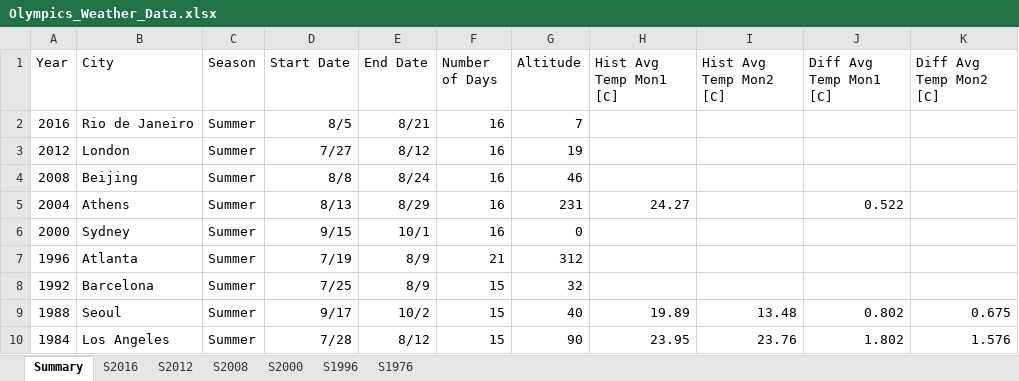
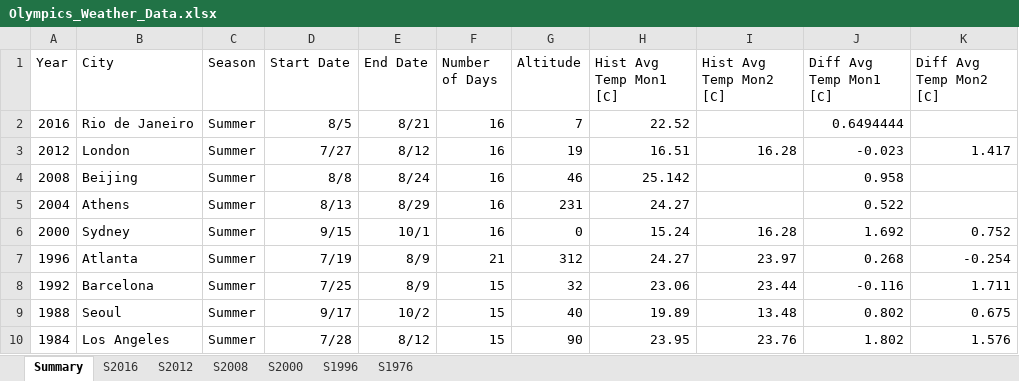
Before and after one commit to samano21/DSFinalProject, an Excel workbook: Olympics_Weather_Data.xlsx, sheet Summary, drawn as a sheet; only a part is shown; values as stored, in another font and other column widths than the file's, no borders; the diff names each change by its address in the sheet, - before the commit and + after, or states it on an @@ line.

Commit message:
adding new file

```diff
--- a/Olympics_Weather_Data.xlsx (sheet Summary)
+++ b/Olympics_Weather_Data.xlsx (sheet Summary)
-H2 (Hist Avg Temp Mon1 [C]): (empty)
+H2 (Hist Avg Temp Mon1 [C]): 22.52
-J2 (Diff Avg Temp Mon1 [C]): (empty)
+J2 (Diff Avg Temp Mon1 [C]): 0.6494444
-H3 (Hist Avg Temp Mon1 [C]): (empty)
+H3 (Hist Avg Temp Mon1 [C]): 16.51
-I3 (Hist Avg Temp Mon2 [C]): (empty)
+I3 (Hist Avg Temp Mon2 [C]): 16.28
-J3 (Diff Avg Temp Mon1 [C]): (empty)
+J3 (Diff Avg Temp Mon1 [C]): -0.023
-K3 (Diff Avg Temp Mon2 [C]): (empty)
+K3 (Diff Avg Temp Mon2 [C]): 1.417
-H4 (Hist Avg Temp Mon1 [C]): (empty)
+H4 (Hist Avg Temp Mon1 [C]): 25.142
-J4 (Diff Avg Temp Mon1 [C]): (empty)
+J4 (Diff Avg Temp Mon1 [C]): 0.958
-H6 (Hist Avg Temp Mon1 [C]): (empty)
+H6 (Hist Avg Temp Mon1 [C]): 15.24
-I6 (Hist Avg Temp Mon2 [C]): (empty)
+I6 (Hist Avg Temp Mon2 [C]): 16.28
-J6 (Diff Avg Temp Mon1 [C]): (empty)
+J6 (Diff Avg Temp Mon1 [C]): 1.692
-K6 (Diff Avg Temp Mon2 [C]): (empty)
+K6 (Diff Avg Temp Mon2 [C]): 0.752
-H7 (Hist Avg Temp Mon1 [C]): (empty)
+H7 (Hist Avg Temp Mon1 [C]): 24.27
-I7 (Hist Avg Temp Mon2 [C]): (empty)
+I7 (Hist Avg Temp Mon2 [C]): 23.97
-J7 (Diff Avg Temp Mon1 [C]): (empty)
+J7 (Diff Avg Temp Mon1 [C]): 0.268
-K7 (Diff Avg Temp Mon2 [C]): (empty)
+K7 (Diff Avg Temp Mon2 [C]): -0.254
-H8 (Hist Avg Temp Mon1 [C]): (empty)
+H8 (Hist Avg Temp Mon1 [C]): 23.06
-I8 (Hist Avg Temp Mon2 [C]): (empty)
+I8 (Hist Avg Temp Mon2 [C]): 23.44
-J8 (Diff Avg Temp Mon1 [C]): (empty)
+J8 (Diff Avg Temp Mon1 [C]): -0.116
-K8 (Diff Avg Temp Mon2 [C]): (empty)
+K8 (Diff Avg Temp Mon2 [C]): 1.711
```
Also changed, not shown: sheet S2016.
